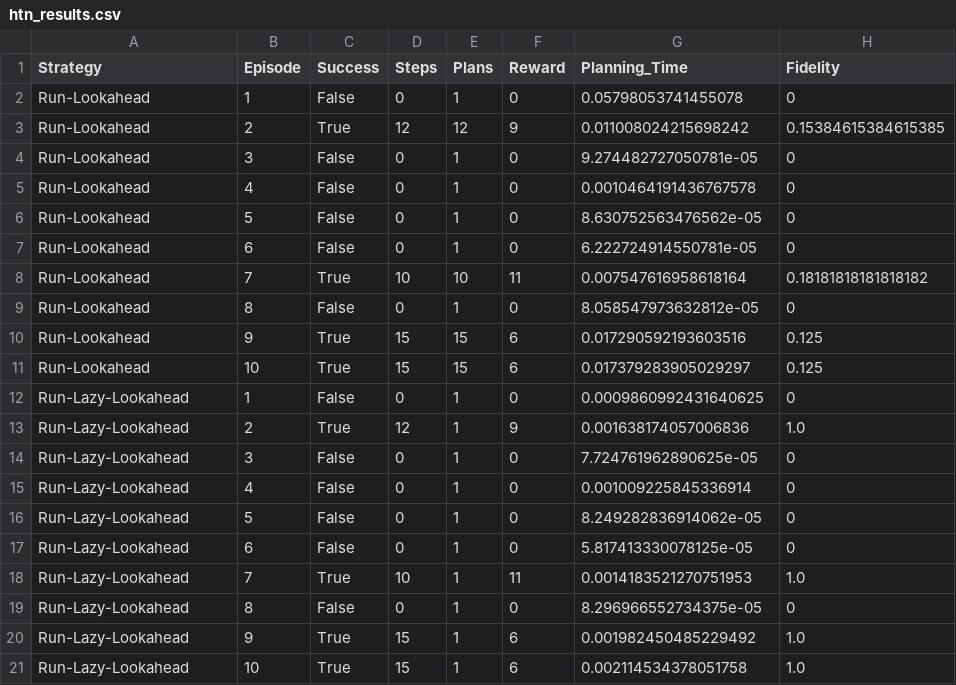
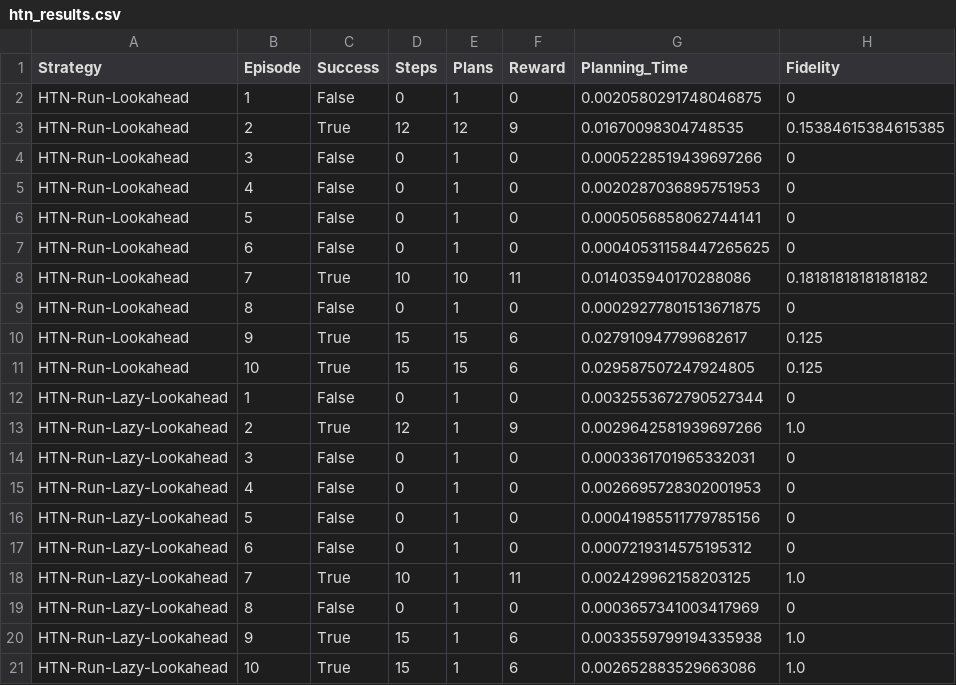
Before and after one commit to AadeshKabra/722-Course-Project-Taxi-Env, a CSV file: htn_results.csv, drawn as a sheet.

```diff
--- a/htn_results.csv
+++ b/htn_results.csv
@@ -1,21 +1,21 @@
 Strategy,Episode,Success,Steps,Plans,Reward,Planning_Time,Fidelity
-Run-Lookahead,1,False,0,1,0,0.05798053741455078,0
-Run-Lookahead,2,True,12,12,9,0.011008024215698242,0.15384615384615385
-Run-Lookahead,3,False,0,1,0,9.274482727050781e-05,0
-Run-Lookahead,4,False,0,1,0,0.0010464191436767578,0
-Run-Lookahead,5,False,0,1,0,8.630752563476562e-05,0
-Run-Lookahead,6,False,0,1,0,6.222724914550781e-05,0
-Run-Lookahead,7,True,10,10,11,0.007547616958618164,0.18181818181818182
-Run-Lookahead,8,False,0,1,0,8.058547973632812e-05,0
-Run-Lookahead,9,True,15,15,6,0.017290592193603516,0.125
-Run-Lookahead,10,True,15,15,6,0.017379283905029297,0.125
-Run-Lazy-Lookahead,1,False,0,1,0,0.0009860992431640625,0
-Run-Lazy-Lookahead,2,True,12,1,9,0.001638174057006836,1.0
-Run-Lazy-Lookahead,3,False,0,1,0,7.724761962890625e-05,0
-Run-Lazy-Lookahead,4,False,0,1,0,0.001009225845336914,0
-Run-Lazy-Lookahead,5,False,0,1,0,8.249282836914062e-05,0
-Run-Lazy-Lookahead,6,False,0,1,0,5.817413330078125e-05,0
-Run-Lazy-Lookahead,7,True,10,1,11,0.0014183521270751953,1.0
-Run-Lazy-Lookahead,8,False,0,1,0,8.296966552734375e-05,0
-Run-Lazy-Lookahead,9,True,15,1,6,0.001982450485229492,1.0
-Run-Lazy-Lookahead,10,True,15,1,6,0.002114534378051758,1.0
+HTN-Run-Lookahead,1,False,0,1,0,0.0020580291748046875,0
+HTN-Run-Lookahead,2,True,12,12,9,0.01670098304748535,0.15384615384615385
+HTN-Run-Lookahead,3,False,0,1,0,0.0005228519439697266,0
+HTN-Run-Lookahead,4,False,0,1,0,0.0020287036895751953,0
+HTN-Run-Lookahead,5,False,0,1,0,0.0005056858062744141,0
+HTN-Run-Lookahead,6,False,0,1,0,0.00040531158447265625,0
+HTN-Run-Lookahead,7,True,10,10,11,0.014035940170288086,0.18181818181818182
+HTN-Run-Lookahead,8,False,0,1,0,0.00029277801513671875,0
+HTN-Run-Lookahead,9,True,15,15,6,0.027910947799682617,0.125
+HTN-Run-Lookahead,10,True,15,15,6,0.029587507247924805,0.125
+HTN-Run-Lazy-Lookahead,1,False,0,1,0,0.0032553672790527344,0
+HTN-Run-Lazy-Lookahead,2,True,12,1,9,0.0029642581939697266,1.0
+HTN-Run-Lazy-Lookahead,3,False,0,1,0,0.0003361701965332031,0
+HTN-Run-Lazy-Lookahead,4,False,0,1,0,0.0026695728302001953,0
+HTN-Run-Lazy-Lookahead,5,False,0,1,0,0.00041985511779785156,0
+HTN-Run-Lazy-Lookahead,6,False,0,1,0,0.0007219314575195312,0
+HTN-Run-Lazy-Lookahead,7,True,10,1,11,0.002429962158203125,1.0
+HTN-Run-Lazy-Lookahead,8,False,0,1,0,0.0003657341003417969,0
+HTN-Run-Lazy-Lookahead,9,True,15,1,6,0.0033559799194335938,1.0
+HTN-Run-Lazy-Lookahead,10,True,15,1,6,0.002652883529663086,1.0
```
Also changed, not shown: classical_results.csv, 8 other files.
